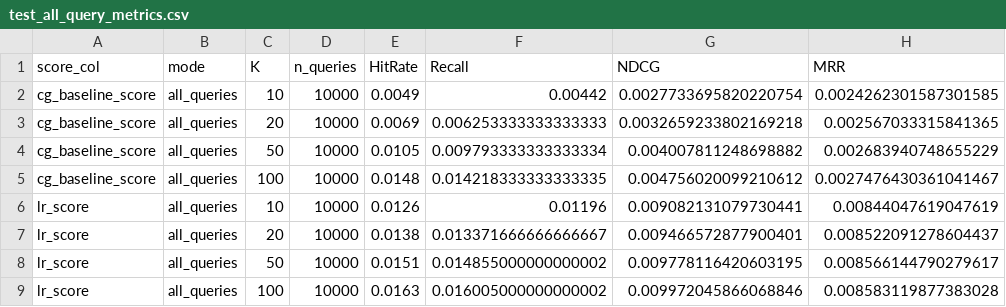
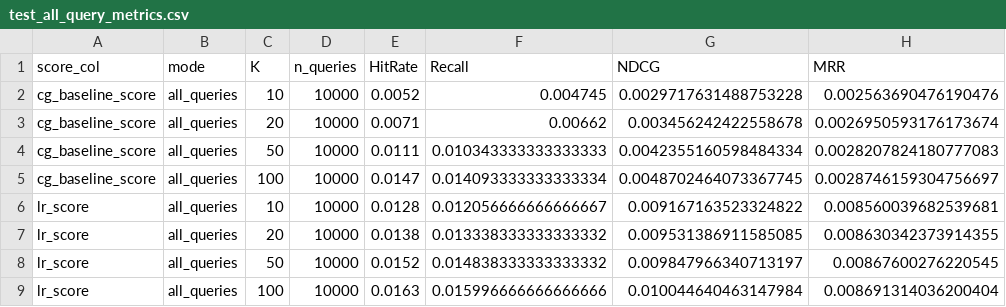
Before and after one commit to Ashu-42/TwoStage_RecommenderSystems_RetailRocket, a CSV file: notebook/reports/wide_model/test_all_query_metrics.csv, drawn as a sheet.

Commit message:
wide and deep ranker v0

```diff
--- a/notebook/reports/wide_model/test_all_query_metrics.csv
+++ b/notebook/reports/wide_model/test_all_query_metrics.csv
@@ -1,9 +1,9 @@
 score_col,mode,K,n_queries,HitRate,Recall,NDCG,MRR
-cg_baseline_score,all_queries,10,10000,0.0049,0.00442,0.0027733695820220754,0.0024262301587301585
-cg_baseline_score,all_queries,20,10000,0.0069,0.006253333333333333,0.0032659233802169218,0.002567033315841365
-cg_baseline_score,all_queries,50,10000,0.0105,0.009793333333333334,0.004007811248698882,0.002683940748655229
-cg_baseline_score,all_queries,100,10000,0.0148,0.014218333333333335,0.004756020099210612,0.0027476430361041467
-lr_score,all_queries,10,10000,0.0126,0.01196,0.009082131079730441,0.00844047619047619
-lr_score,all_queries,20,10000,0.0138,0.013371666666666667,0.009466572877900401,0.008522091278604437
-lr_score,all_queries,50,10000,0.0151,0.014855000000000002,0.009778116420603195,0.008566144790279617
-lr_score,all_queries,100,10000,0.0163,0.016005000000000002,0.009972045866068846,0.008583119877383028
+cg_baseline_score,all_queries,10,10000,0.0052,0.004745,0.0029717631488753228,0.002563690476190476
+cg_baseline_score,all_queries,20,10000,0.0071,0.00662,0.003456242422558678,0.0026950593176173674
+cg_baseline_score,all_queries,50,10000,0.0111,0.010343333333333333,0.0042355160598484334,0.0028207824180777083
+cg_baseline_score,all_queries,100,10000,0.0147,0.014093333333333334,0.0048702464073367745,0.0028746159304756697
+lr_score,all_queries,10,10000,0.0128,0.012056666666666667,0.009167163523324822,0.008560039682539681
+lr_score,all_queries,20,10000,0.0138,0.013338333333333332,0.009531386911585085,0.008630342373914355
+lr_score,all_queries,50,10000,0.0152,0.014838333333333332,0.009847966340713197,0.00867600276220545
+lr_score,all_queries,100,10000,0.0163,0.015996666666666666,0.010044640463147984,0.008691314036200404
```
Also changed, not shown: notebook/reports/wide_model/test_reranker_only_metrics.csv, 8 other files.
